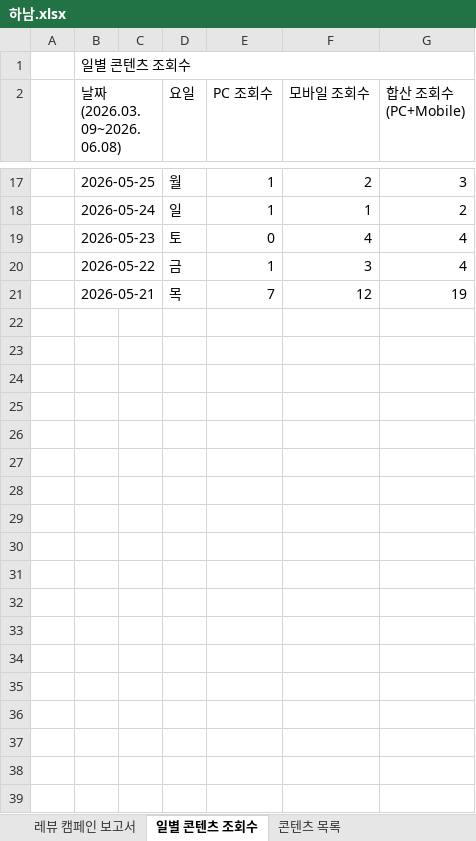
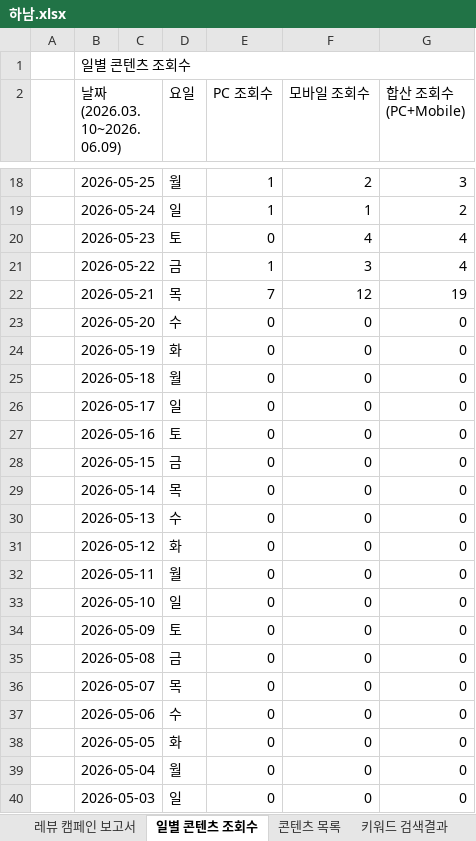
Before and after one commit to choi-9999/etoos247-experience-info, an Excel workbook: 보고서/하남.xlsx, sheet 일별 콘텐츠 조회수, drawn as a sheet; only a part is shown, gaps mark what is left out; values as stored, in another font and other column widths than the file's, no cell formats; charts and pictures not drawn; the diff covers the shown part only; the diff names each change by its address in the sheet, - before the commit and + after, or states it on an @@ line.

```diff
--- a/보고서/하남.xlsx (sheet 일별 콘텐츠 조회수)
+++ b/보고서/하남.xlsx (sheet 일별 콘텐츠 조회수)
+sheet tab: 키워드 검색결과
-B2: 날짜(2026.03.09~2026.06.08)
+B2: 날짜(2026.03.10~2026.06.09)
+row 23:  | 2026-05-20 |  | 수 | 0 | 0 | 0
+row 24:  | 2026-05-19 |  | 화 | 0 | 0 | 0
+row 25:  | 2026-05-18 |  | 월 | 0 | 0 | 0
+row 26:  | 2026-05-17 |  | 일 | 0 | 0 | 0
+row 27:  | 2026-05-16 |  | 토 | 0 | 0 | 0
+row 28:  | 2026-05-15 |  | 금 | 0 | 0 | 0
+row 29:  | 2026-05-14 |  | 목 | 0 | 0 | 0
+row 30:  | 2026-05-13 |  | 수 | 0 | 0 | 0
+row 31:  | 2026-05-12 |  | 화 | 0 | 0 | 0
+row 32:  | 2026-05-11 |  | 월 | 0 | 0 | 0
+row 33:  | 2026-05-10 |  | 일 | 0 | 0 | 0
+row 34:  | 2026-05-09 |  | 토 | 0 | 0 | 0
+row 35:  | 2026-05-08 |  | 금 | 0 | 0 | 0
+row 36:  | 2026-05-07 |  | 목 | 0 | 0 | 0
+row 37:  | 2026-05-06 |  | 수 | 0 | 0 | 0
+row 38:  | 2026-05-05 |  | 화 | 0 | 0 | 0
+row 39:  | 2026-05-04 |  | 월 | 0 | 0 | 0
+row 40:  | 2026-05-03 |  | 일 | 0 | 0 | 0
```
Also changed, not shown: 55 added rows elsewhere in this sheet, sheet 레뷰 캠페인 보고서, cell formats, charts or pictures, 5 other files.
